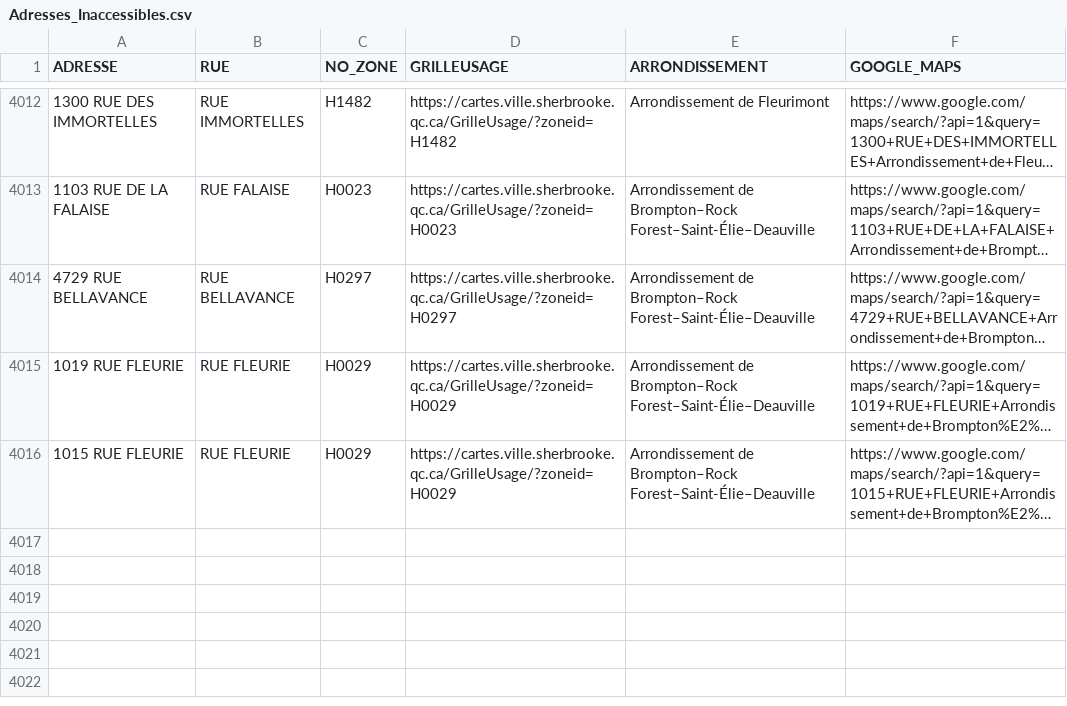
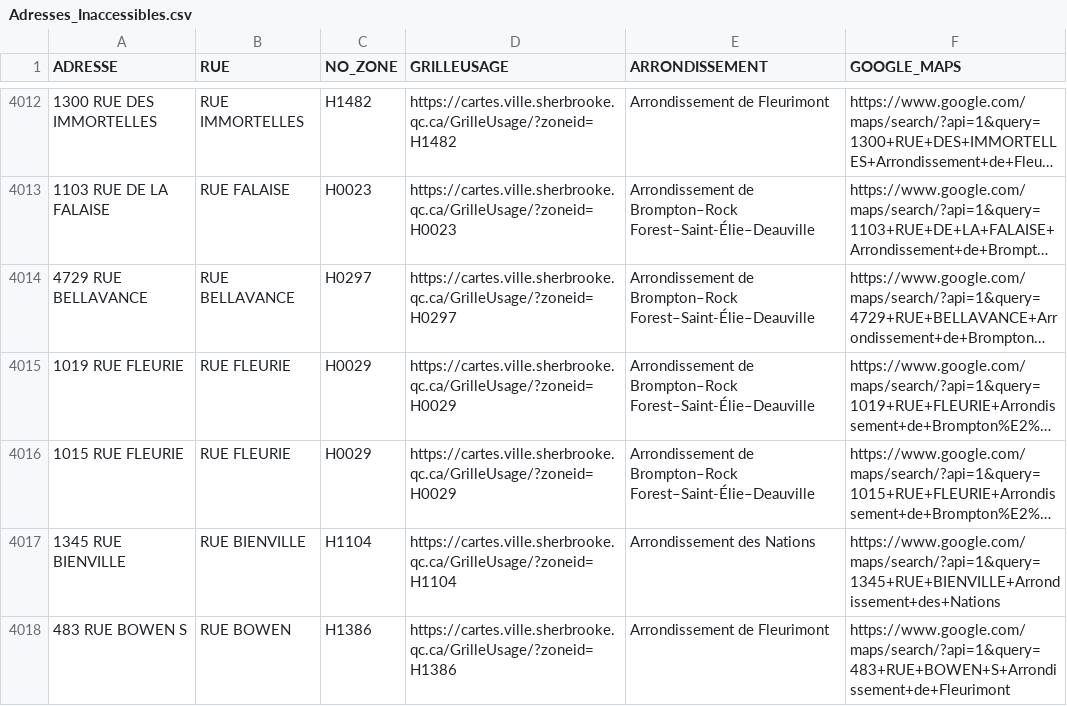
Before and after one commit to KBAILEY90/Prospection, a CSV file: data/Adresses_Inaccessibles.csv, drawn as a sheet; only a part is shown, gaps mark what is left out; long unchanged cells end in …; the diff names each change by its address in the sheet, - before the commit and + after, or states it on an @@ line.

```diff
--- a/data/Adresses_Inaccessibles.csv
+++ b/data/Adresses_Inaccessibles.csv
+row 4017: 1345 RUE BIENVILLE | RUE BIENVILLE | H1104 | https://cartes.ville.sherbrooke.qc.ca/GrilleUsage/?zoneid=H1104 | Arrondissement des Nations | https://www.google.com/maps/search/?api=1&query=1345+RUE+BIENVILLE+Arrondissement+des+Nations
+row 4018: 483 RUE BOWEN S | RUE BOWEN | H1386 | https://cartes.ville.sherbrooke.qc.ca/GrilleUsage/?zoneid=H1386 | Arrondissement de Fleurimont | https://www.google.com/maps/search/?api=1&query=483+RUE+BOWEN+S+Arrondissement+de+Fleurimont
```
Also changed, not shown: 1 other file.
